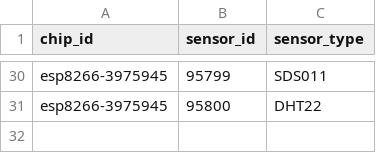
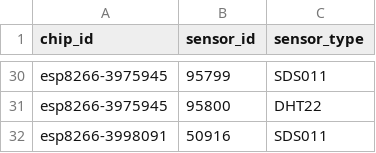
Before and after one commit to mezzato/legambiente-altapadovana, a CSV file: sensorcommunity/dataingester/sensors.csv, drawn as a sheet; only a part is shown, gaps mark what is left out; the diff names each change by its address in the sheet, - before the commit and + after, or states it on an @@ line.

Commit message:
Update sensors.csv with new sensor

```diff
--- a/sensorcommunity/dataingester/sensors.csv
+++ b/sensorcommunity/dataingester/sensors.csv
+row 32: esp8266-3998091 | 50916 | SDS011
```
